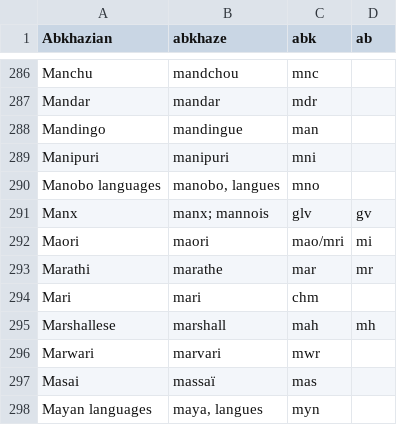
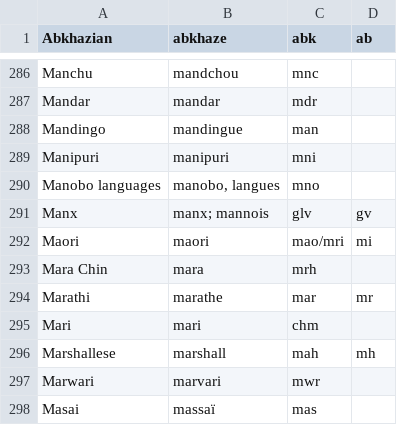
Before and after one commit to codacy-open-source-projects-scans/xkeyboardconfig, a CSV file: docs/iso639.csv, drawn as a sheet; only a part is shown, gaps mark what is left out; the shorter side is filled out with more unchanged rows; the diff names each change by its address in the sheet, - before the commit and + after, or states it on an @@ line.

```diff
--- a/docs/iso639.csv
+++ b/docs/iso639.csv
+row 293: Mara Chin | mara | mrh
```
Also changed, not shown: 3 other files.
